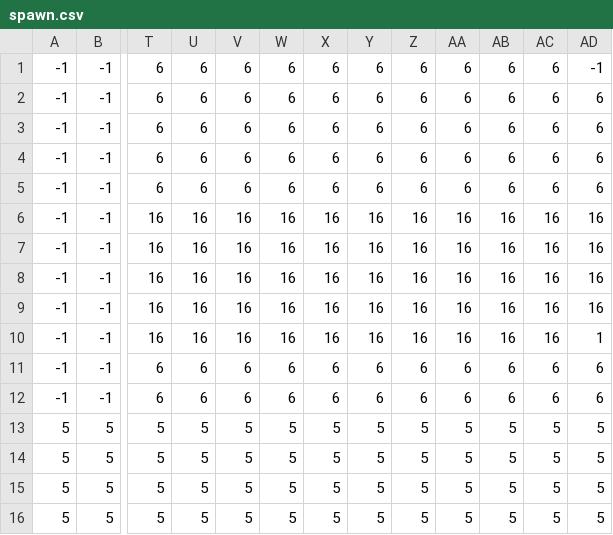
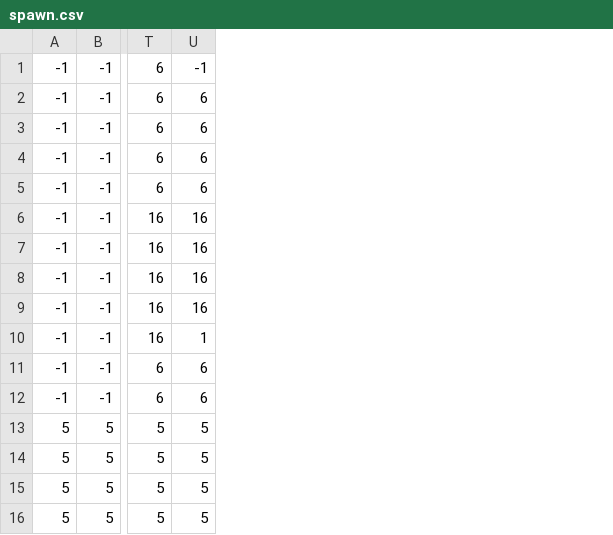
Before and after one commit to XadosIV/ElPouleto, a CSV file: src/generation/worlds/farm/spawn.csv, drawn as a sheet; only a part is shown, gaps mark what is left out; the diff names each change by its address in the sheet, - before the commit and + after, or states it on an @@ line.

Commit message:
Ajout de nouvelles structures
- Ajout de 4 nouvelles structures
- Spawn réduit (moins chiant pour les die and retry)
- Cooldown de l'arme par défaut réduite, c'était impossible de jouer avec sinon.

```diff
--- a/src/generation/worlds/farm/spawn.csv
+++ b/src/generation/worlds/farm/spawn.csv
-column U, rows 1-16: 6 | 6 | 6 | 6 | 6 | 16 | 16 | 16 | 16 | 16 | 6 | 6 | 5 | 5 | 5 | 5
-column V, rows 1-16: 6 | 6 | 6 | 6 | 6 | 16 | 16 | 16 | 16 | 16 | 6 | 6 | 5 | 5 | 5 | 5
-column W, rows 1-16: 6 | 6 | 6 | 6 | 6 | 16 | 16 | 16 | 16 | 16 | 6 | 6 | 5 | 5 | 5 | 5
-column X, rows 1-16: 6 | 6 | 6 | 6 | 6 | 16 | 16 | 16 | 16 | 16 | 6 | 6 | 5 | 5 | 5 | 5
-column Y, rows 1-16: 6 | 6 | 6 | 6 | 6 | 16 | 16 | 16 | 16 | 16 | 6 | 6 | 5 | 5 | 5 | 5
-column Z, rows 1-16: 6 | 6 | 6 | 6 | 6 | 16 | 16 | 16 | 16 | 16 | 6 | 6 | 5 | 5 | 5 | 5
-column AA, rows 1-16: 6 | 6 | 6 | 6 | 6 | 16 | 16 | 16 | 16 | 16 | 6 | 6 | 5 | 5 | 5 | 5
-column AB, rows 1-16: 6 | 6 | 6 | 6 | 6 | 16 | 16 | 16 | 16 | 16 | 6 | 6 | 5 | 5 | 5 | 5
-column AC, rows 1-16: 6 | 6 | 6 | 6 | 6 | 16 | 16 | 16 | 16 | 16 | 6 | 6 | 5 | 5 | 5 | 5
```
Also changed, not shown: 4 other files.
